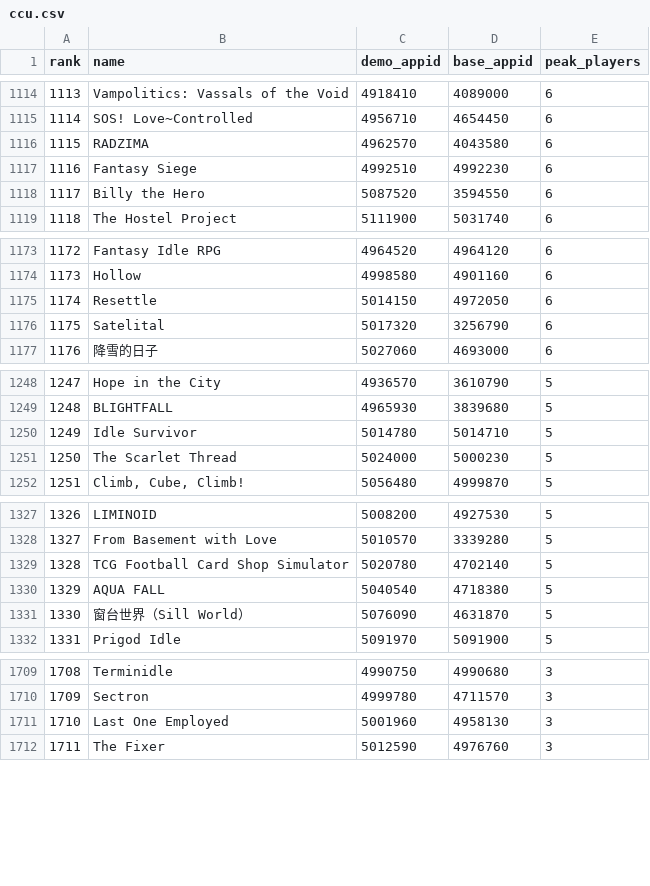
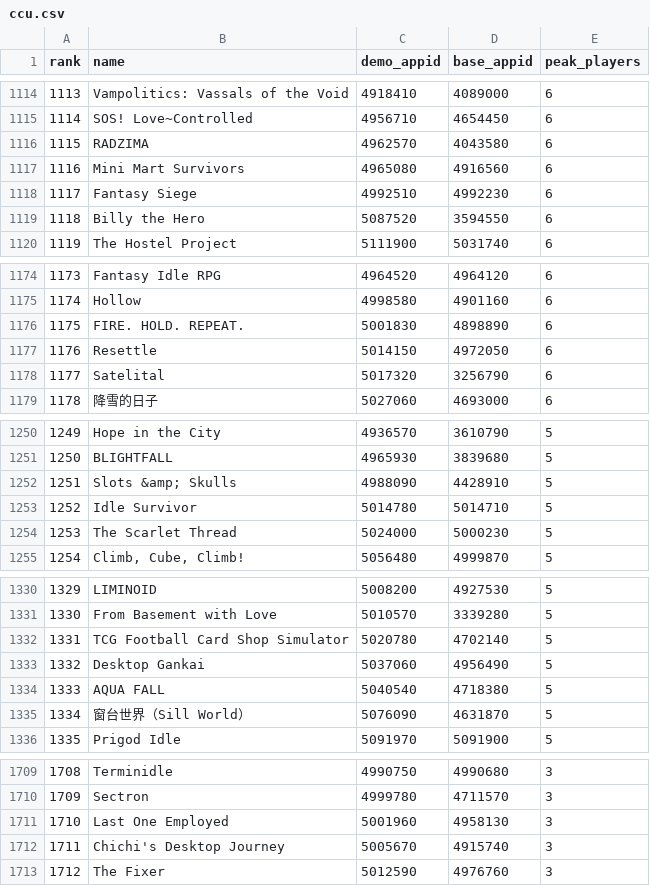
Before and after one commit to markshumarov/steam-observatory, a CSV file: site/data/ccu.csv, drawn as a sheet; only a part is shown, gaps mark what is left out; the diff covers the shown part only; the diff names each change by its address in the sheet, - before the commit and + after, or states it on an @@ line.

```diff
--- a/site/data/ccu.csv
+++ b/site/data/ccu.csv
@@ column A (rank) renumbered between rows 127 and 6833 @@
+row 1117: 1116 | Mini Mart Survivors | 4965080 | 4916560 | 6
+row 1176: 1175 | FIRE. HOLD. REPEAT. | 5001830 | 4898890 | 6
+row 1252: 1251 | Slots &amp; Skulls | 4988090 | 4428910 | 5
+row 1333: 1332 | Desktop Gankai | 5037060 | 4956490 | 5
+row 1712: 1711 | Chichi's Desktop Journey | 5005670 | 4915740 | 3
```
Also changed, not shown: 8 added rows and 13 removed rows elsewhere in this file, 7 other files.
